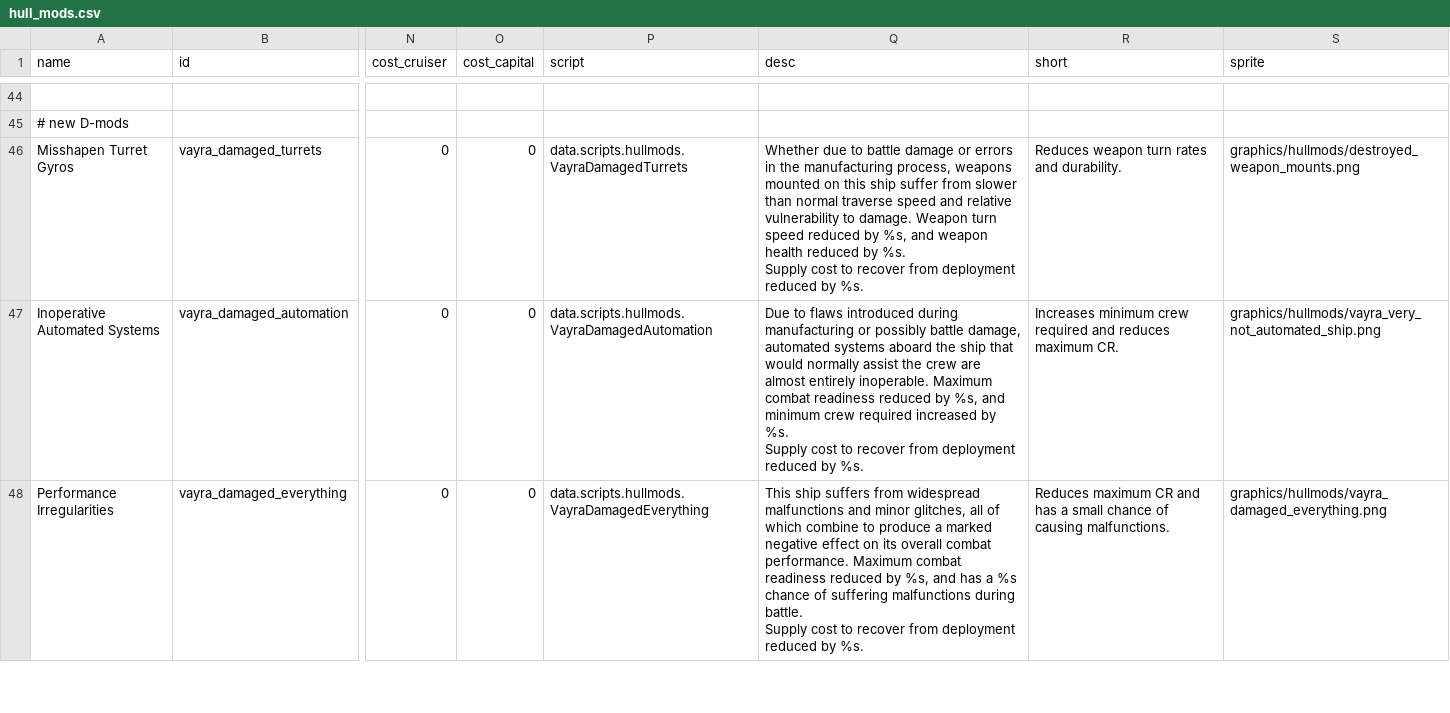
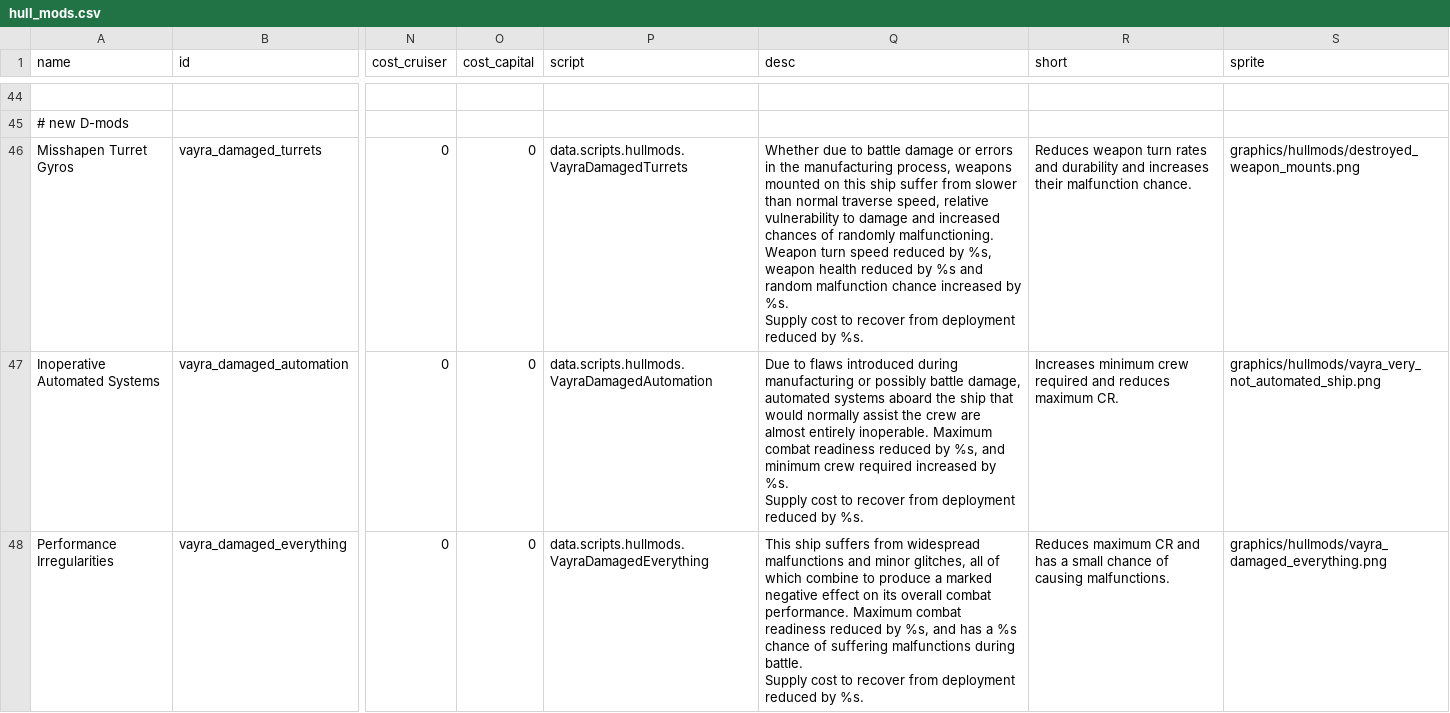
Before and after one commit to RkShaRkz/Starsector-IntelliJ-Template, a CSV file: src/data/hullmods/hull_mods.csv, drawn as a sheet; only a part is shown, gaps mark what is left out; the diff names each change by its address in the sheet, - before the commit and + after, or states it on an @@ line.

Commit message:
Make VayraDamagedTurrets / Misshapen Turret Gyros work with Rugged Construction
Change up the formula so that it's effectivelly the same but expressed in terms of penalties,
and make having "rugged" chop those penalties (maluses) in half.

Changed the dmod up a bit, instead of giving 25% turnrate and health penalties,
it now gives 15% turnrate and health penalties, and a new 5% chance of weapon malfunction.

```diff
--- a/src/data/hullmods/hull_mods.csv
+++ b/src/data/hullmods/hull_mods.csv
-Q46 (desc): …normal traverse speed and relative vulnerability to damage. Weapon turn speed reduced by %s, and weapon health reduced by %s.…
+Q46 (desc): …normal traverse speed, relative vulnerability to damage and increased chances of randomly malfunctioning. Weapon turn speed reduced by %s, weapon health reduced by %s and random malfunction chance increased by %s.…
-R46 (short): …rates and durability.
+R46 (short): …rates and durability and increases their malfunction chance.
```
Also changed, not shown: 1 other file.
